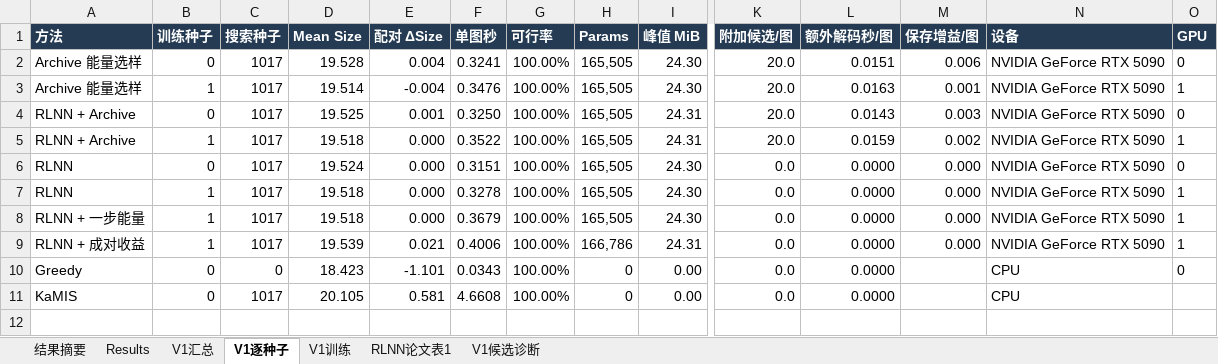
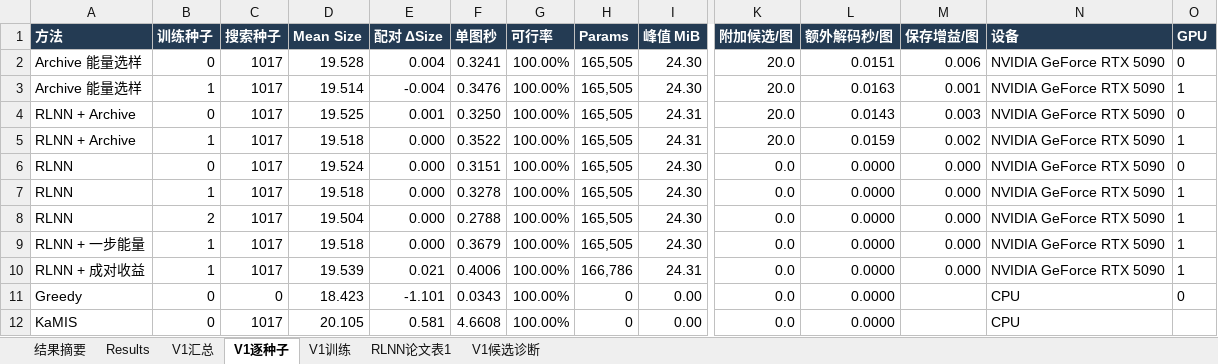
Before and after one commit to YuqiWang-code/RLNN_lab, an Excel workbook: docs/实验结果.xlsx, sheet V1逐种子, drawn as a sheet; only a part is shown, gaps mark what is left out; values as stored, in another font and other column widths than the file's, no borders; rows hold the shown columns only; the diff names each change by its address in the sheet, - before the commit and + after, or states it on an @@ line.

```diff
--- a/docs/实验结果.xlsx (sheet V1逐种子)
+++ b/docs/实验结果.xlsx (sheet V1逐种子)
+row 8: RLNN | 2 | 1017 | 19.504 | 0.000 | 0.2788 | 100.00% | 165,505 | 24.30 | 0.0 | 0.0000 | 0.000 | NVIDIA GeForce RTX 5090 | 1
```
Also changed, not shown: sheet V1汇总, 3 other files.
